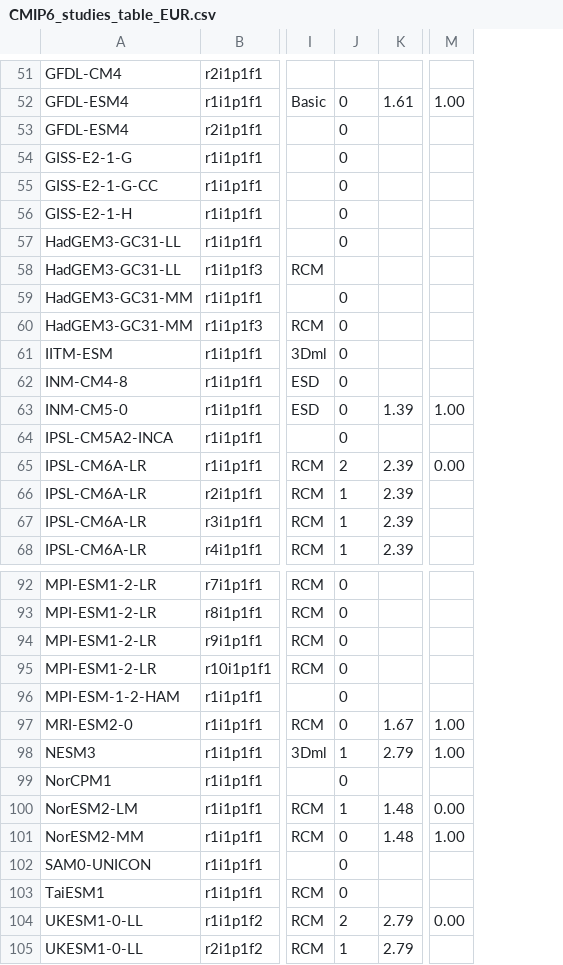
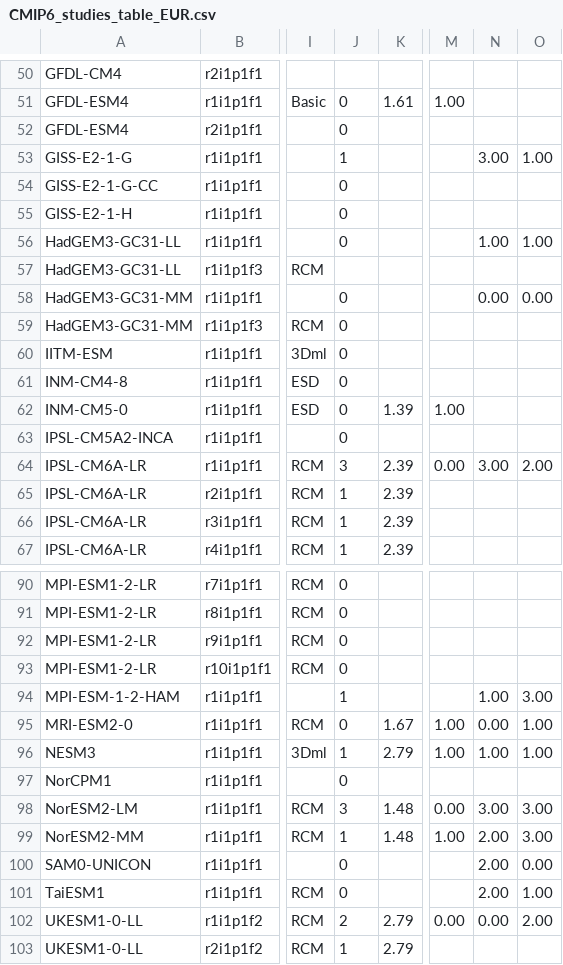
Before and after one commit to jesusff/cmip6-for-cordex, a CSV file: CMIP6_studies_table_EUR.csv, drawn as a sheet; only a part is shown, gaps mark what is left out; addresses are those after the commit; the diff covers the shown part only; the diff names each change by its address in the sheet, - before the commit and + after, or states it on an @@ line.

Commit message:
Update tables EUR

```diff
--- a/CMIP6_studies_table_EUR.csv
+++ b/CMIP6_studies_table_EUR.csv
+column N, rows 53-64: 3.00 |  |  | 1.00 |  | 0.00 |  |  |  |  |  | 3.00; rows 94-102: 1.00 | 0.00 | 1.00 |  | 3.00 | 2.00 | 2.00 | 2.00 | 0.00
+column O, rows 53-64: 1.00 |  |  | 1.00 |  | 0.00 |  |  |  |  |  | 2.00; rows 94-102: 3.00 | 1.00 | 1.00 |  | 3.00 | 3.00 | 0.00 | 1.00 | 2.00
-J53: 0
+J53: 1
-J64: 2
+J64: 3
-J94: 0
+J94: 1
-J98: 1
+J98: 3
-J99: 0
+J99: 1
```
Also changed, not shown: 2 removed rows and 8 edited cells elsewhere in this file, 2 other files.
